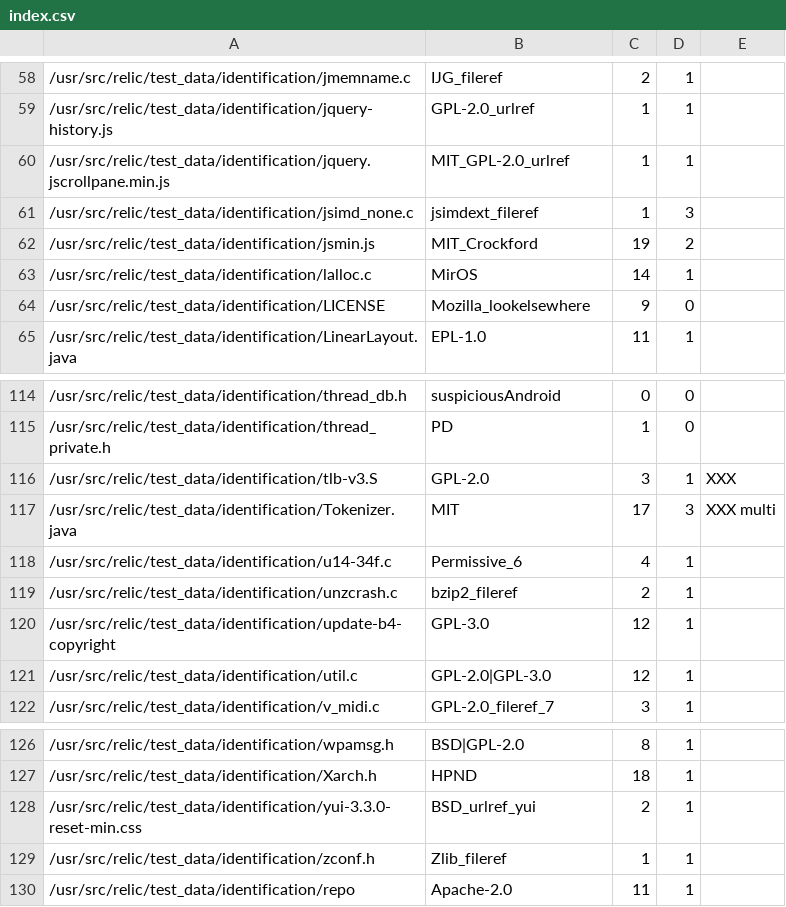
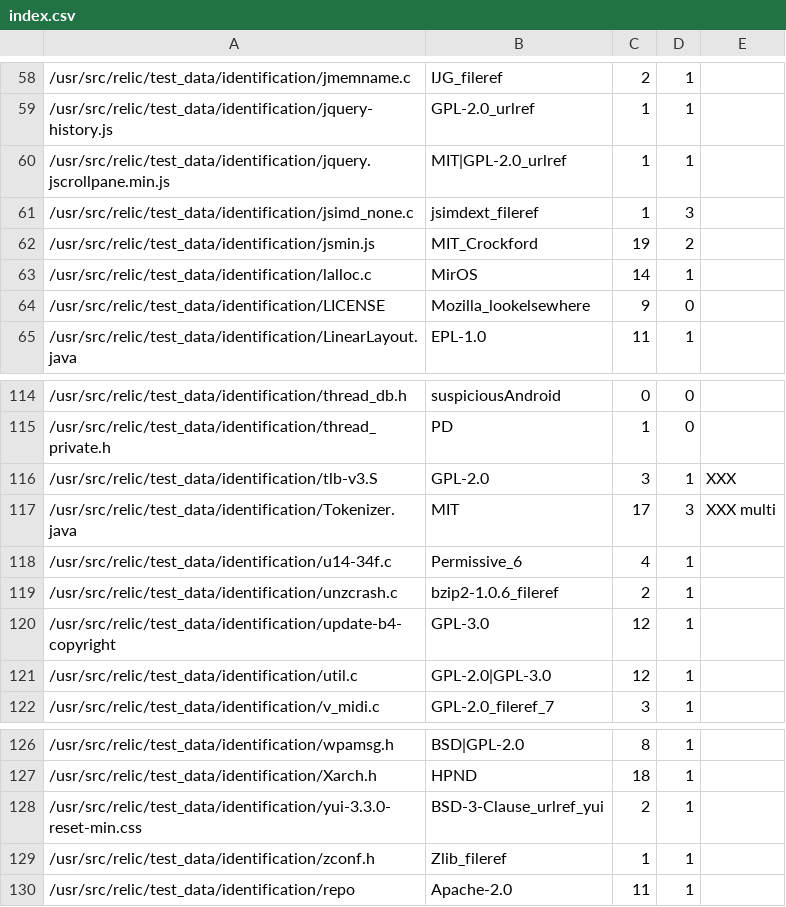
Before and after one commit to gerv/slic, a CSV file: test_data/identification/index.csv, drawn as a sheet; only a part is shown, gaps mark what is left out; the diff covers the shown part only.

```diff
--- a/test_data/identification/index.csv
+++ b/test_data/identification/index.csv
@@ -59,3 +59,3 @@
 /usr/src/relic/test_data/identification/jquery-history.js,GPL-2.0_urlref,1,1,
-/usr/src/relic/test_data/identification/jquery.jscrollpane.min.js,MIT_GPL-2.0_urlref,1,1,
+/usr/src/relic/test_data/identification/jquery.jscrollpane.min.js,MIT|GPL-2.0_urlref,1,1,
 /usr/src/relic/test_data/identification/jsimd_none.c,jsimdext_fileref,1,3,
@@ -118,3 +118,3 @@
 /usr/src/relic/test_data/identification/u14-34f.c,Permissive_6,4,1,
-/usr/src/relic/test_data/identification/unzcrash.c,bzip2_fileref,2,1,
+/usr/src/relic/test_data/identification/unzcrash.c,bzip2-1.0.6_fileref,2,1,
 /usr/src/relic/test_data/identification/update-b4-copyright,GPL-3.0,12,1,
@@ -127,3 +127,3 @@
 /usr/src/relic/test_data/identification/Xarch.h,HPND,18,1,
-/usr/src/relic/test_data/identification/yui-3.3.0-reset-min.css,BSD_urlref_yui,2,1,
+/usr/src/relic/test_data/identification/yui-3.3.0-reset-min.css,BSD-3-Clause_urlref_yui,2,1,
 /usr/src/relic/test_data/identification/zconf.h,Zlib_fileref,1,1,
```
Also changed, not shown: 19 edited cells elsewhere in this file, 22 other files.
